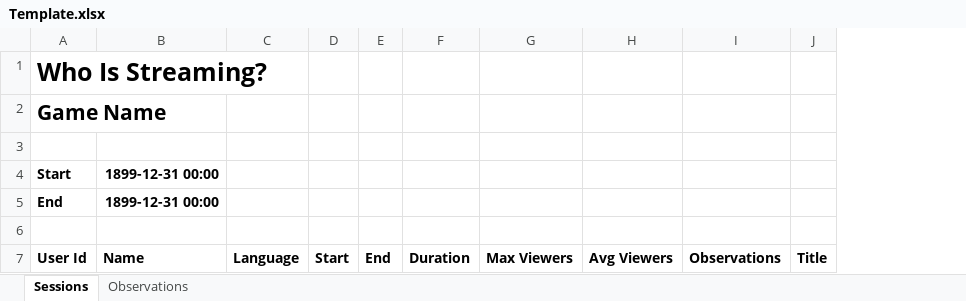
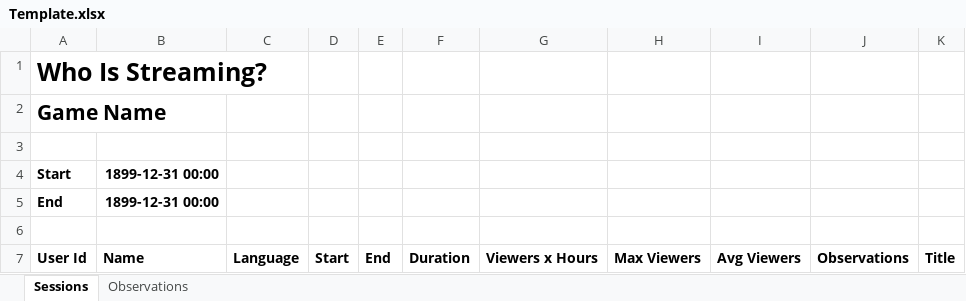
Before and after one commit to negri/WhoIsStreaming, an Excel workbook: WhoIsStreaming/Template.xlsx, sheet Sessions, drawn as a sheet; values as stored, in another font and other column widths than the file's, no borders; the diff names each change by its address in the sheet, - before the commit and + after, or states it on an @@ line.

Commit message:
feat: Improves formating on the Excel report
also a lot of R# love.

```diff
--- a/WhoIsStreaming/Template.xlsx (sheet Sessions)
+++ b/WhoIsStreaming/Template.xlsx (sheet Sessions)
+column G, row 7: Viewers x Hours
```
Also changed, not shown: sheet Observations, 18 other files.
